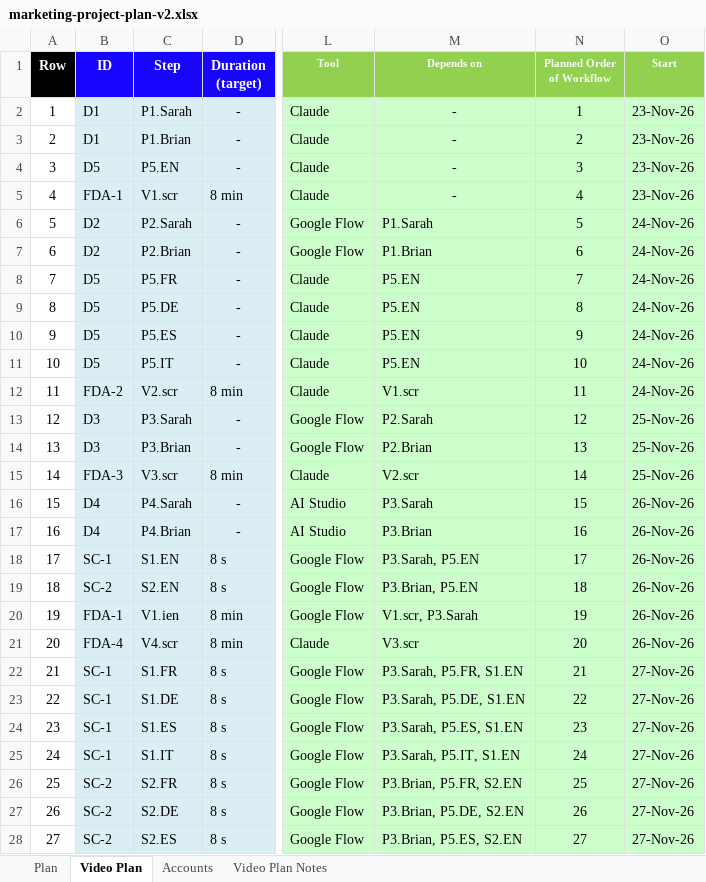
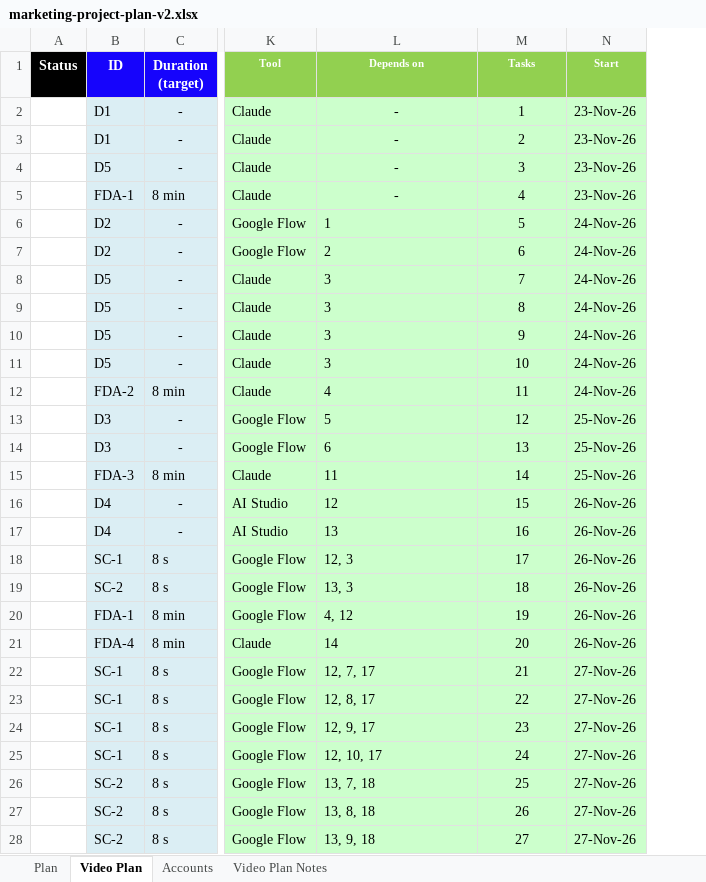
Before and after one commit to sassycomapp/data-mybizz-mgt, an Excel workbook: marketing/marketing-project-plan-v2.xlsx, sheet Video Plan, drawn as a sheet; only a part is shown, gaps mark what is left out; values as stored, in another font and other column widths than the file's, no borders; removed rows and columns are numbered as before the commit, all else as after; the diff covers the shown part only; the diff names each change by its address in the sheet, - before the commit and + after, or states it on an @@ line.

```diff
--- a/marketing/marketing-project-plan-v2.xlsx (sheet Video Plan)
+++ b/marketing/marketing-project-plan-v2.xlsx (sheet Video Plan)
-column A (Row), rows 2-28: 1 | 2 | 3 | 4 | 5 | 6 | 7 | 8 | 9 | 10 | 11 | 12 | 13 | 14 | 15 | 16 | 17 | 18 | 19 | 20 | 21 | 22 | 23 | 24 | 25 | 26 | 27
+column A (Status), empty
-column C (Step), rows 2-28: P1.Sarah | P1.Brian | P5.EN | V1.scr | P2.Sarah | P2.Brian | P5.FR | P5.DE | P5.ES | P5.IT | V2.scr | P3.Sarah | P3.Brian | V3.scr | P4.Sarah | P4.Brian | S1.EN | S2.EN | V1.ien | V4.scr | S1.FR | S1.DE | S1.ES | S1.IT | S2.FR | S2.DE | S2.ES
-M1: Planned Order of Workflow
+M1: Tasks
-L6 (Depends on): P1.Sarah
+L6 (Depends on): 1
-L7 (Depends on): P1.Brian
+L7 (Depends on): 2
-L8:L11 (Depends on): P5.EN
+L8:L11 (Depends on): 3
-L12 (Depends on): V1.scr
+L12 (Depends on): 4
-L13 (Depends on): P2.Sarah
+L13 (Depends on): 5
-L14 (Depends on): P2.Brian
+L14 (Depends on): 6
-L15 (Depends on): V2.scr
+L15 (Depends on): 11
-L16 (Depends on): P3.Sarah
+L16 (Depends on): 12
-L17 (Depends on): P3.Brian
+L17 (Depends on): 13
-L18 (Depends on): P3.Sarah, P5.EN
+L18 (Depends on): 12, 3
-L19 (Depends on): P3.Brian, P5.EN
+L19 (Depends on): 13, 3
-L20 (Depends on): V1.scr, P3.Sarah
+L20 (Depends on): 4, 12
-L21 (Depends on): V3.scr
+L21 (Depends on): 14
-L22 (Depends on): P3.Sarah, P5.FR, S1.EN
+L22 (Depends on): 12, 7, 17
-L23 (Depends on): P3.Sarah, P5.DE, S1.EN
+L23 (Depends on): 12, 8, 17
-L24 (Depends on): P3.Sarah, P5.ES, S1.EN
+L24 (Depends on): 12, 9, 17
-L25 (Depends on): P3.Sarah, P5.IT, S1.EN
+L25 (Depends on): 12, 10, 17
-L26 (Depends on): P3.Brian, P5.FR, S2.EN
+L26 (Depends on): 13, 7, 18
-L27 (Depends on): P3.Brian, P5.DE, S2.EN
+L27 (Depends on): 13, 8, 18
-L28 (Depends on): P3.Brian, P5.ES, S2.EN
+L28 (Depends on): 13, 9, 18
```
Also changed, not shown: 574 edited cells elsewhere in this sheet.
